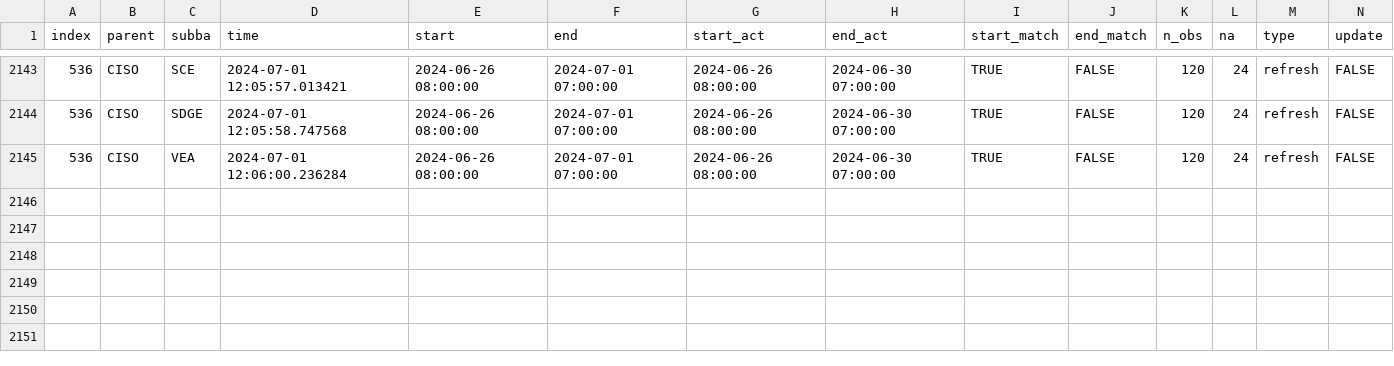
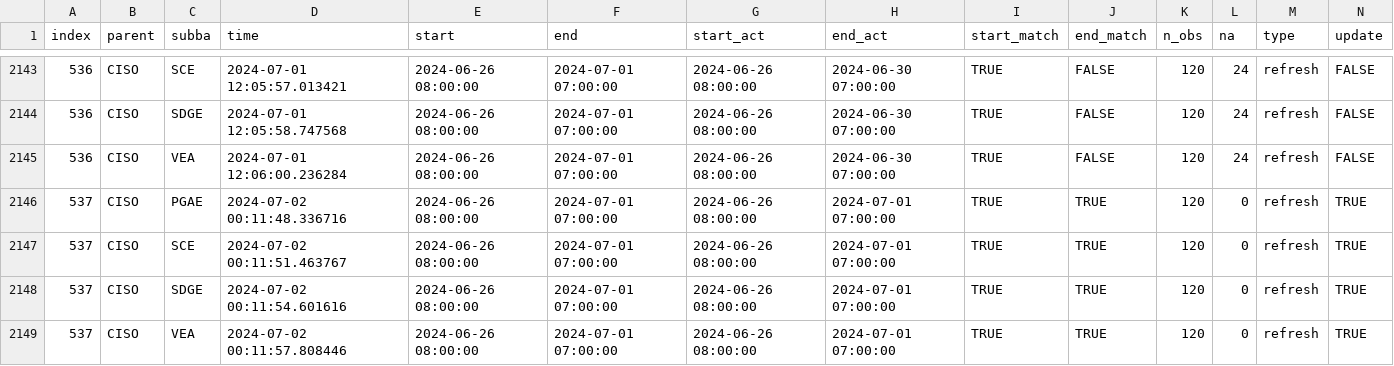
Before and after one commit to LinkedInLearning/data-pipeline-automation-with-github-actions-4503382, a CSV file: metadata/ciso_log_R.csv, drawn as a sheet; only a part is shown, gaps mark what is left out; rows hold the shown columns only; the diff names each change by its address in the sheet, - before the commit and + after, or states it on an @@ line.

Commit message:
Auto update of the data

```diff
--- a/metadata/ciso_log_R.csv
+++ b/metadata/ciso_log_R.csv
+row 2146: 537 | CISO | PGAE | 2024-07-02 00:11:48.336716 | 2024-06-26 08:00:00 | 2024-07-01 07:00:00 | 2024-06-26 08:00:00 | 2024-07-01 07:00:00 | TRUE | TRUE | 120 | 0 | refresh | TRUE
+row 2147: 537 | CISO | SCE | 2024-07-02 00:11:51.463767 | 2024-06-26 08:00:00 | 2024-07-01 07:00:00 | 2024-06-26 08:00:00 | 2024-07-01 07:00:00 | TRUE | TRUE | 120 | 0 | refresh | TRUE
+row 2148: 537 | CISO | SDGE | 2024-07-02 00:11:54.601616 | 2024-06-26 08:00:00 | 2024-07-01 07:00:00 | 2024-06-26 08:00:00 | 2024-07-01 07:00:00 | TRUE | TRUE | 120 | 0 | refresh | TRUE
+row 2149: 537 | CISO | VEA | 2024-07-02 00:11:57.808446 | 2024-06-26 08:00:00 | 2024-07-01 07:00:00 | 2024-06-26 08:00:00 | 2024-07-01 07:00:00 | TRUE | TRUE | 120 | 0 | refresh | TRUE
```
Also changed, not shown: 1 other file.
